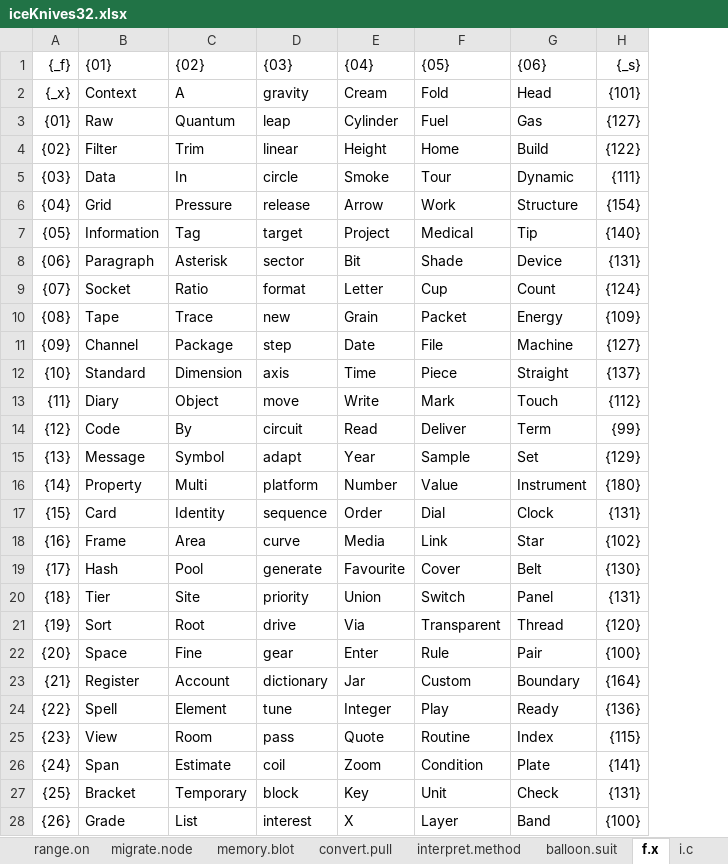
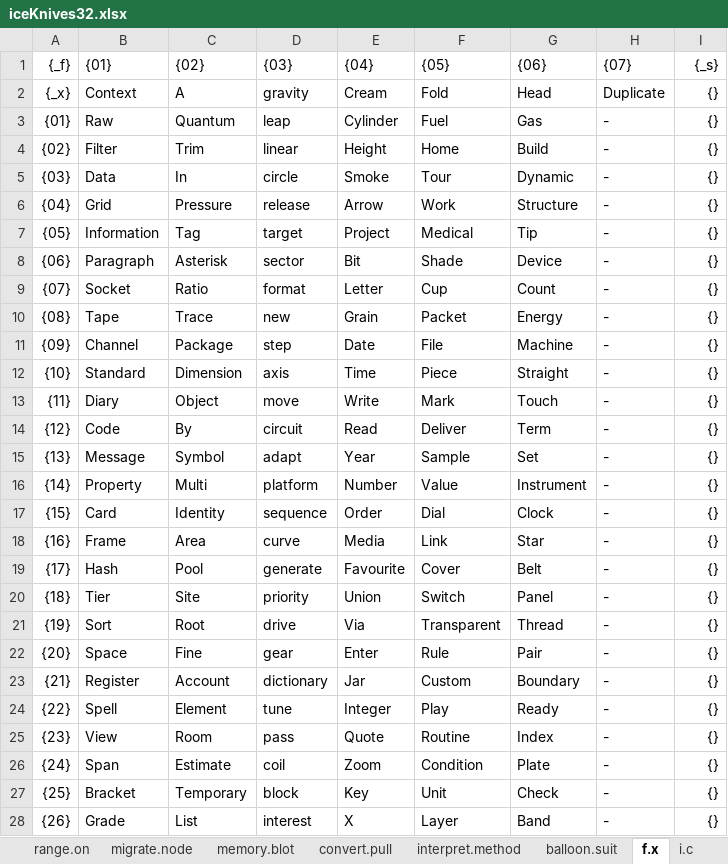
Before and after one commit to openroot/iceKnives32, an Excel workbook: archive/iceKnives32/iceKnives32.xlsx, sheet f.x, drawn as a sheet; only a part is shown; values as stored, in another font and other column widths than the file's, no borders; charts and pictures not drawn; addresses are those after the commit; the diff covers the shown part only; the diff names each change by its address in the sheet, - before the commit and + after, or states it on an @@ line.

```diff
--- a/archive/iceKnives32/iceKnives32.xlsx (sheet f.x)
+++ b/archive/iceKnives32/iceKnives32.xlsx (sheet f.x)
+column H ({07}), rows 2-28: Duplicate | - | - | - | - | - | - | - | - | - | - | - | - | - | - | - | - | - | - | - | - | - | - | - | - | - | -
-I2 ({_s}): {101}
+I2 ({_s}): {}
-I3 ({_s}): {127}
+I3 ({_s}): {}
-I4 ({_s}): {122}
+I4 ({_s}): {}
-I5 ({_s}): {111}
+I5 ({_s}): {}
-I6 ({_s}): {154}
+I6 ({_s}): {}
-I7 ({_s}): {140}
+I7 ({_s}): {}
-I8 ({_s}): {131}
+I8 ({_s}): {}
-I9 ({_s}): {124}
+I9 ({_s}): {}
-I10 ({_s}): {109}
+I10 ({_s}): {}
-I11 ({_s}): {127}
+I11 ({_s}): {}
-I12 ({_s}): {137}
+I12 ({_s}): {}
-I13 ({_s}): {112}
+I13 ({_s}): {}
-I14 ({_s}): {99}
+I14 ({_s}): {}
-I15 ({_s}): {129}
+I15 ({_s}): {}
-I16 ({_s}): {180}
+I16 ({_s}): {}
-I17 ({_s}): {131}
+I17 ({_s}): {}
-I18 ({_s}): {102}
+I18 ({_s}): {}
-I19 ({_s}): {130}
+I19 ({_s}): {}
-I20 ({_s}): {131}
+I20 ({_s}): {}
-I21 ({_s}): {120}
+I21 ({_s}): {}
-I22 ({_s}): {100}
+I22 ({_s}): {}
-I23 ({_s}): {164}
+I23 ({_s}): {}
-I24 ({_s}): {136}
+I24 ({_s}): {}
-I25 ({_s}): {115}
+I25 ({_s}): {}
-I26 ({_s}): {141}
+I26 ({_s}): {}
-I27 ({_s}): {131}
+I27 ({_s}): {}
-I28 ({_s}): {100}
+I28 ({_s}): {}
```
Also changed, not shown: 4 edited cells elsewhere in this sheet, 9 other files.
